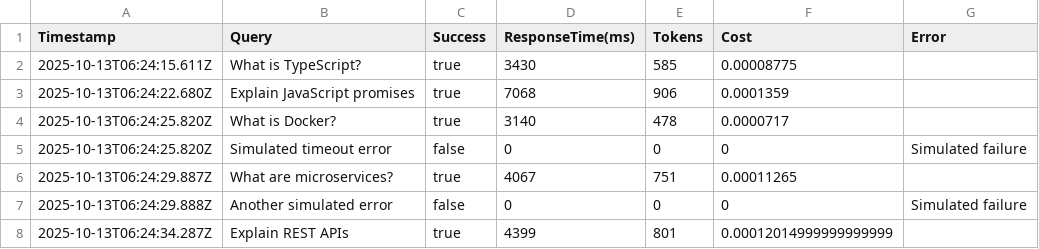
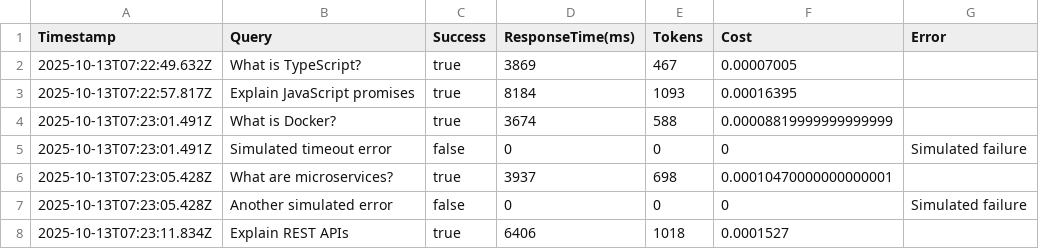
Before and after one commit to juliamuiruri4/LangChainJS-for-Beginners, a CSV file: metrics-exports/metrics.csv, drawn as a sheet.

Commit message:
feat: Update metrics files with new data and improve validation script to include cost optimizer

```diff
--- a/metrics-exports/metrics.csv
+++ b/metrics-exports/metrics.csv
@@ -1,8 +1,8 @@
 Timestamp,Query,Success,ResponseTime(ms),Tokens,Cost,Error
-2025-10-13T06:24:15.611Z,"What is TypeScript?",true,3430,585,0.00008775,""
-2025-10-13T06:24:22.680Z,"Explain JavaScript promises",true,7068,906,0.0001359,""
-2025-10-13T06:24:25.820Z,"What is Docker?",true,3140,478,0.0000717,""
-2025-10-13T06:24:25.820Z,"Simulated timeout error",false,0,0,0,"Simulated failure"
-2025-10-13T06:24:29.887Z,"What are microservices?",true,4067,751,0.00011265,""
-2025-10-13T06:24:29.888Z,"Another simulated error",false,0,0,0,"Simulated failure"
-2025-10-13T06:24:34.287Z,"Explain REST APIs",true,4399,801,0.00012014999999999999,""
+2025-10-13T07:22:49.632Z,"What is TypeScript?",true,3869,467,0.00007005,""
+2025-10-13T07:22:57.817Z,"Explain JavaScript promises",true,8184,1093,0.00016395,""
+2025-10-13T07:23:01.491Z,"What is Docker?",true,3674,588,0.00008819999999999999,""
+2025-10-13T07:23:01.491Z,"Simulated timeout error",false,0,0,0,"Simulated failure"
+2025-10-13T07:23:05.428Z,"What are microservices?",true,3937,698,0.00010470000000000001,""
+2025-10-13T07:23:05.428Z,"Another simulated error",false,0,0,0,"Simulated failure"
+2025-10-13T07:23:11.834Z,"Explain REST APIs",true,6406,1018,0.0001527,""
```
Also changed, not shown: 2 other files.
